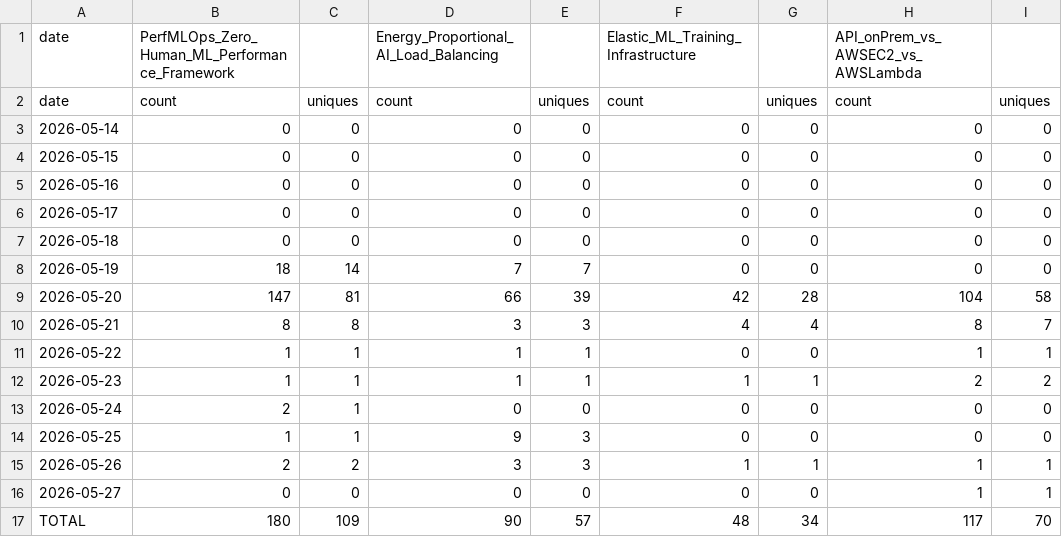
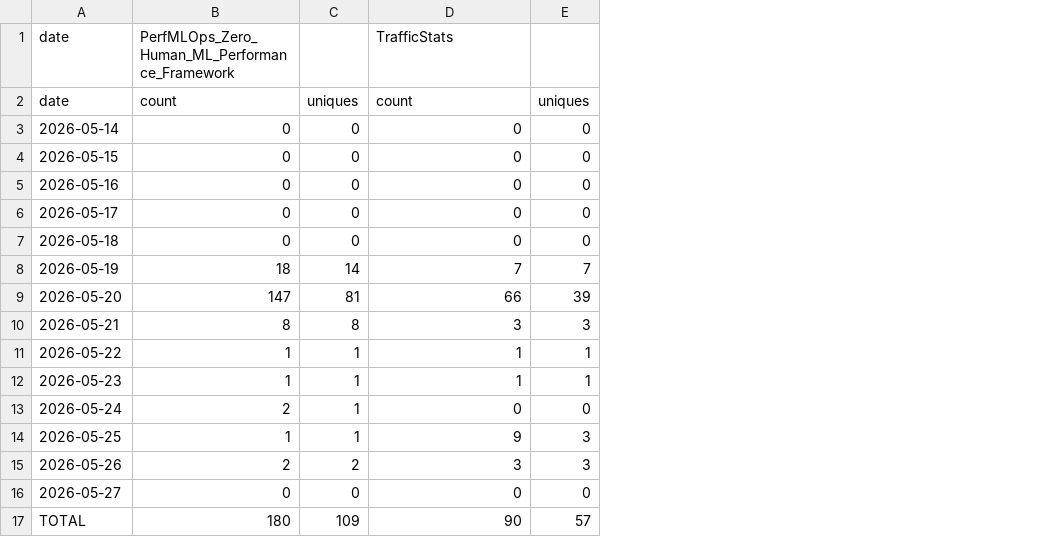
Before and after one commit to sowmyachintakindi/TrafficStats, a CSV file: traffic/clones.csv, drawn as a sheet; the diff names each change by its address in the sheet, - before the commit and + after, or states it on an @@ line.

```diff
--- a/traffic/clones.csv
+++ b/traffic/clones.csv
-column F, rows 1-17: Elastic_ML_Training_Infrastructure | count | 0 | 0 | 0 | 0 | 0 | 0 | 42 | 4 | 0 | 1 | 0 | 0 | 1 | 0 | 48
-column G, rows 2-17: uniques | 0 | 0 | 0 | 0 | 0 | 0 | 28 | 4 | 0 | 1 | 0 | 0 | 1 | 0 | 34
-column H, rows 1-17: API_onPrem_vs_AWSEC2_vs_AWSLambda | count | 0 | 0 | 0 | 0 | 0 | 0 | 104 | 8 | 1 | 2 | 0 | 0 | 1 | 1 | 117
-column I, rows 2-17: uniques | 0 | 0 | 0 | 0 | 0 | 0 | 58 | 7 | 1 | 2 | 0 | 0 | 1 | 1 | 70
-D1: Energy_Proportional_AI_Load_Balancing
+D1: TrafficStats
```
Also changed, not shown: traffic/views.csv, 3 other files.
